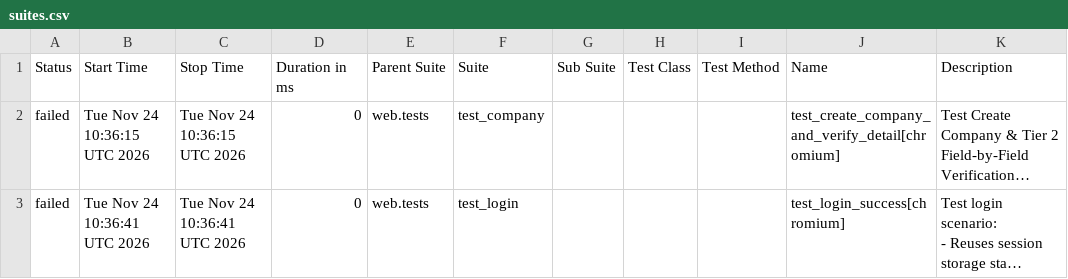
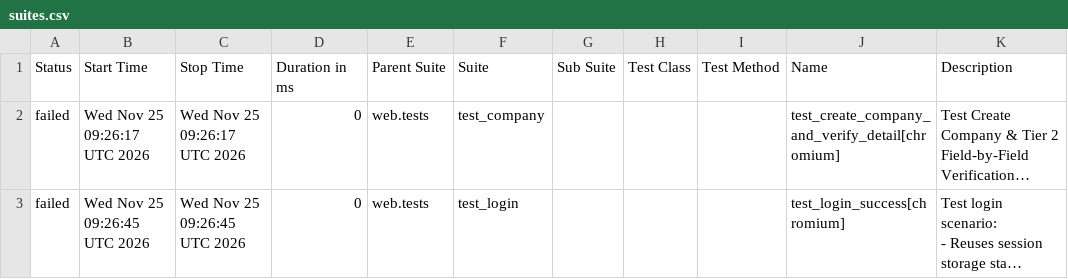
Before and after one commit to rizkyiff/Playwright-Python-With-AI, a CSV file: data/suites.csv, drawn as a sheet; long unchanged cells end in …; the diff names each change by its address in the sheet, - before the commit and + after, or states it on an @@ line.

```diff
--- a/data/suites.csv
+++ b/data/suites.csv
-B2 (Start Time): Tue Nov 24 10:36:15 UTC 2026
+B2 (Start Time): Wed Nov 25 09:26:17 UTC 2026
-C2 (Stop Time): Tue Nov 24 10:36:15 UTC 2026
+C2 (Stop Time): Wed Nov 25 09:26:17 UTC 2026
-B3 (Start Time): Tue Nov 24 10:36:41 UTC 2026
+B3 (Start Time): Wed Nov 25 09:26:45 UTC 2026
-C3 (Stop Time): Tue Nov 24 10:36:41 UTC 2026
+C3 (Stop Time): Wed Nov 25 09:26:45 UTC 2026
```
Also changed, not shown: 23 other files.
